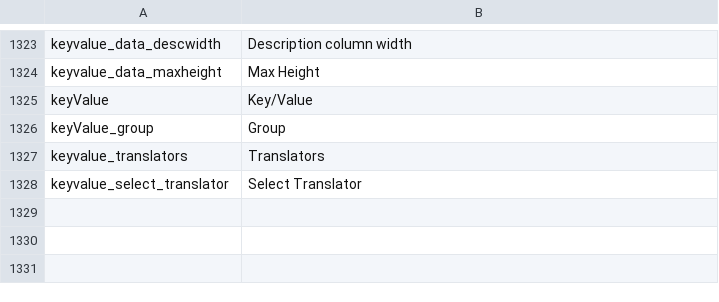
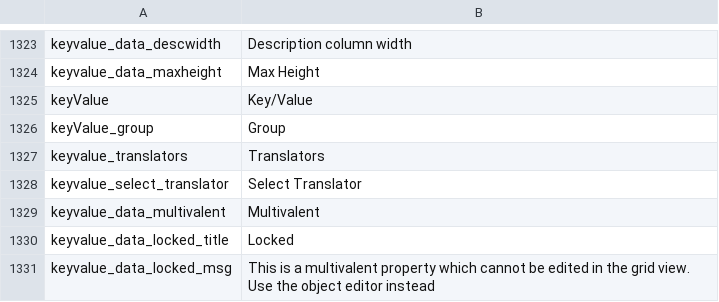
Before and after one commit to pimcore/pimcore, a CSV file: pimcore/config/texts/en.csv, drawn as a sheet; only a part is shown, gaps mark what is left out.

Commit message:
Keyvalue datatype: allow value to be multivalent
git-svn-id: http://www.pimcore.org/svn/pimcore/private/core/trunk@2775 1f8fe7d8-47f0-464c-8d0a-336f4953ab05

```diff
--- a/pimcore/config/texts/en.csv
+++ b/pimcore/config/texts/en.csv
@@ -1328 +1328,4 @@
 "keyvalue_select_translator","Select Translator"
+"keyvalue_data_multivalent","Multivalent"
+"keyvalue_data_locked_title","Locked"
+"keyvalue_data_locked_msg","This is a multivalent property which cannot be edited in the grid view. Use the object editor instead"
```
Also changed, not shown: 9 other files.
